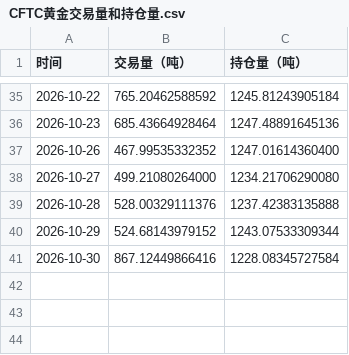
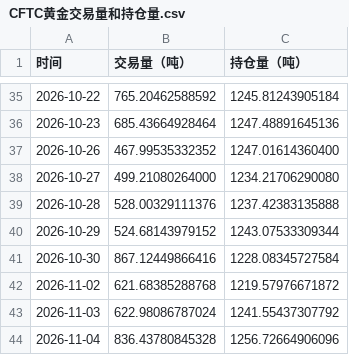
Before and after one commit to meiqiguanzhiking-byte/gold-dashboard, a CSV file: 全量数据/CFTC黄金交易量和持仓量.csv, drawn as a sheet; only a part is shown, gaps mark what is left out; the diff names each change by its address in the sheet, - before the commit and + after, or states it on an @@ line.

Commit message:
Publish manually verified CME GC data through 2026-11-04

```diff
--- a/全量数据/CFTC黄金交易量和持仓量.csv
+++ b/全量数据/CFTC黄金交易量和持仓量.csv
+row 42: 2026-11-02 | 621.68385288768 | 1219.57976671872
+row 43: 2026-11-03 | 622.98086787024 | 1241.55437307792
+row 44: 2026-11-04 | 836.43780845328 | 1256.72664906096
```
Also changed, not shown: 1 other file.
